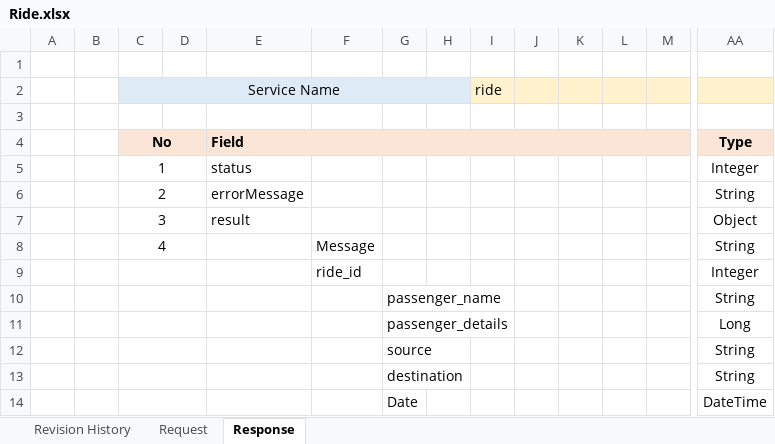
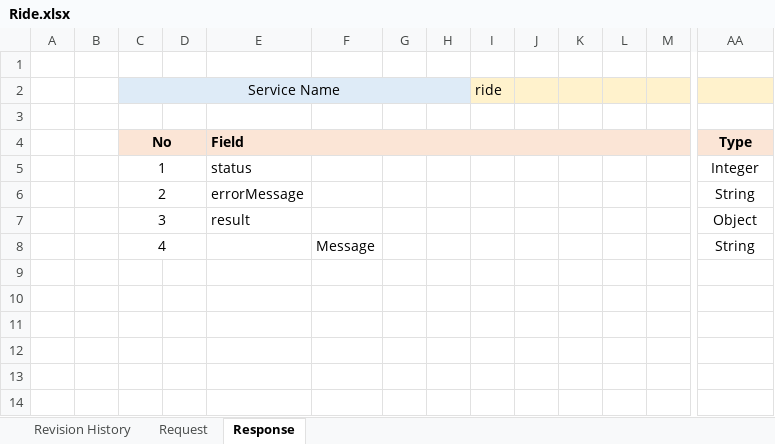
Before and after one commit to adharshrjsrm/Automobile-Pooling-1, an Excel workbook: Funtionality Workflow Documentation/Ride.xlsx, sheet Response, drawn as a sheet; only a part is shown, gaps mark what is left out; values as stored, in another font and other column widths than the file's, no borders; rows hold the shown columns only; the diff names each change by its address in the sheet, - before the commit and + after, or states it on an @@ line.

```diff
--- a/Funtionality Workflow Documentation/Ride.xlsx (sheet Response)
+++ b/Funtionality Workflow Documentation/Ride.xlsx (sheet Response)
-row 9:  |  |  |  |  | ride_id |  |  |  |  |  |  |  | Integer
-row 10:  |  |  |  |  |  | passenger_name |  |  |  |  |  |  | String
-row 11:  |  |  |  |  |  | passenger_details |  |  |  |  |  |  | Long
-row 12:  |  |  |  |  |  | source |  |  |  |  |  |  | String
-row 13:  |  |  |  |  |  | destination |  |  |  |  |  |  | String
-row 14:  |  |  |  |  |  | Date |  |  |  |  |  |  | DateTime
```
Also changed, not shown: Funtionality Workflow Documentation/Ride_Detail.xlsx, 19 other files.
